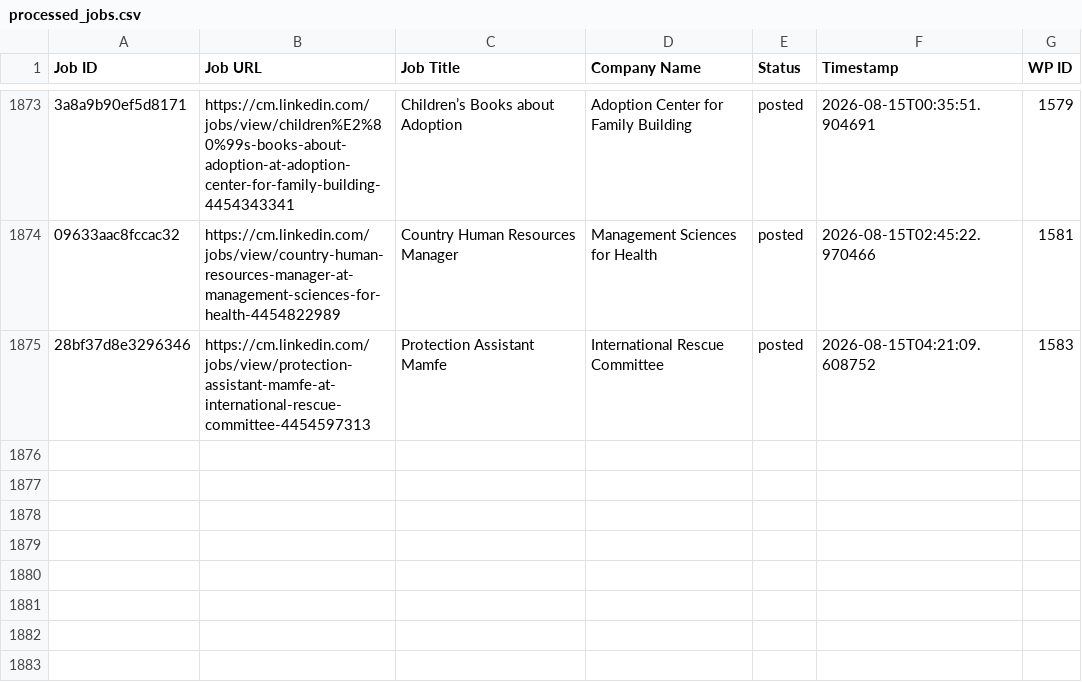
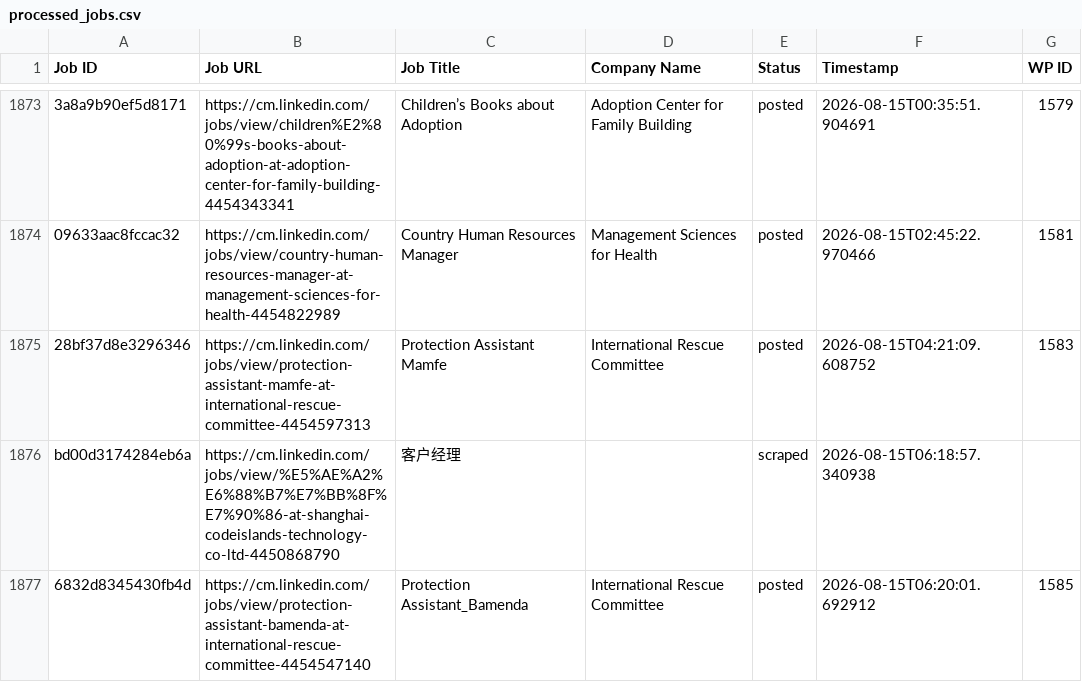
Before and after one commit to innovationinc2000/cm, a CSV file: processed_jobs.csv, drawn as a sheet; only a part is shown, gaps mark what is left out; the diff names each change by its address in the sheet, - before the commit and + after, or states it on an @@ line.

```diff
--- a/processed_jobs.csv
+++ b/processed_jobs.csv
+row 1876: bd00d3174284eb6a | https://cm.linkedin.com/jobs/view/%E5%AE%A2%E6%88%B7%E7%BB%8F%E7%90%86-at-shanghai-codeislands-technology-co-ltd-4450868790 | 客户经理 |  | scraped | 2026-08-15T06:18:57.340938
+row 1877: 6832d8345430fb4d | https://cm.linkedin.com/jobs/view/protection-assistant-bamenda-at-international-rescue-committee-4454547140 | Protection Assistant_Bamenda | International Rescue Committee | posted | 2026-08-15T06:20:01.692912 | 1585
```
